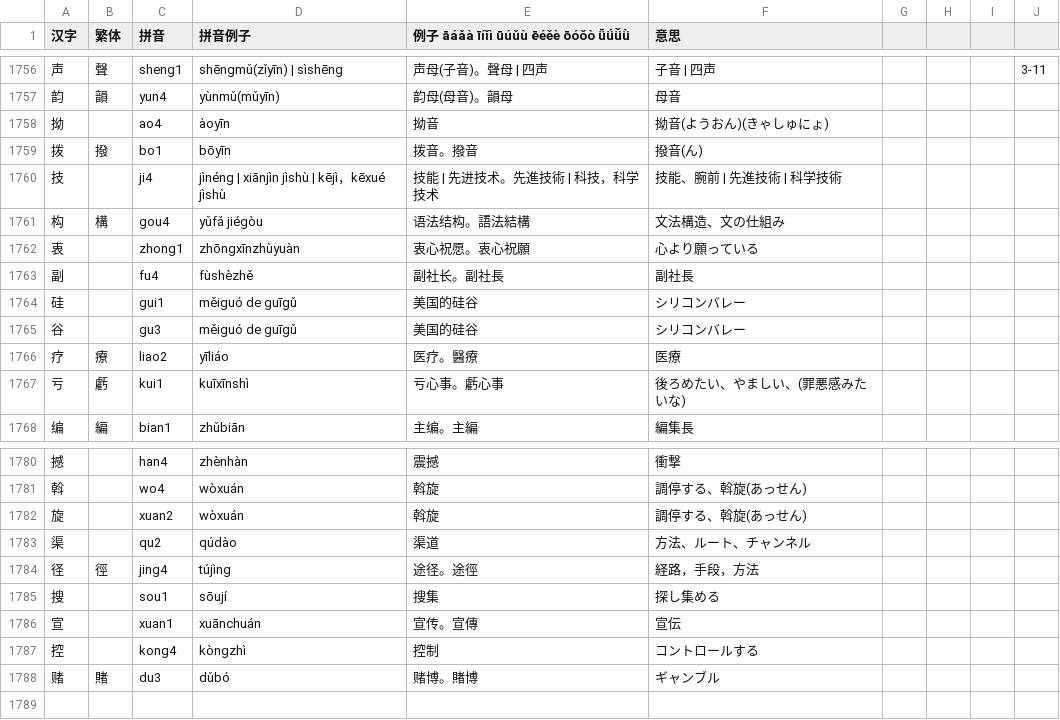
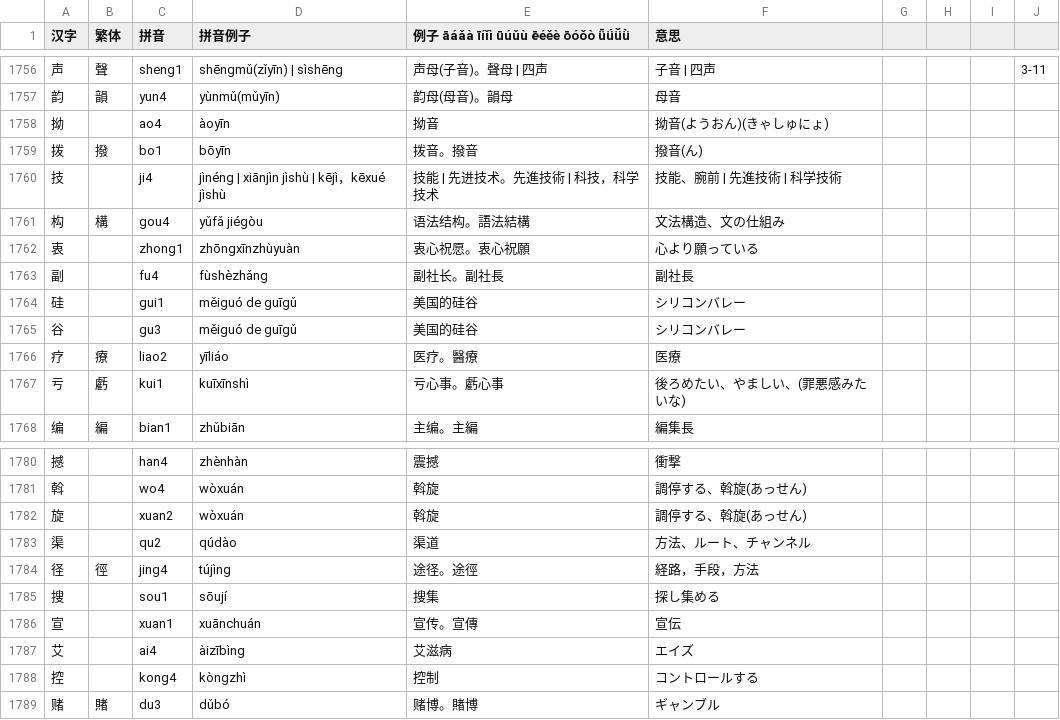
Before and after one commit to jdwebdev/NZH, a TSV file: tsv/NZH - 汉字.tsv, drawn as a sheet; only a part is shown, gaps mark what is left out.

```diff
--- a/tsv/NZH - 汉字.tsv
+++ b/tsv/NZH - 汉字.tsv
@@ -1762,3 +1762,3 @@
 衷		zhong1	zhōngxīnzhùyuàn	衷心祝愿。衷心祝願	心より願っている				
-副		fu4	fùshèzhě	副社长。副社長	副社長				
+副		fu4	fùshèzhǎng	副社长。副社長	副社長				
 硅		gui1	měiguó de guīgǔ	美国的硅谷	シリコンバレー				
@@ -1786,2 +1786,3 @@
 宣		xuan1	xuānchuán	宣传。宣傳	宣伝				
+艾		ai4	àizībìng	艾滋病	エイズ				
 控		kong4	kòngzhì	控制	コントロールする				
```
Also changed, not shown: tsv/NZH - 本気で学ぶ中国語.tsv, 2 other files.
